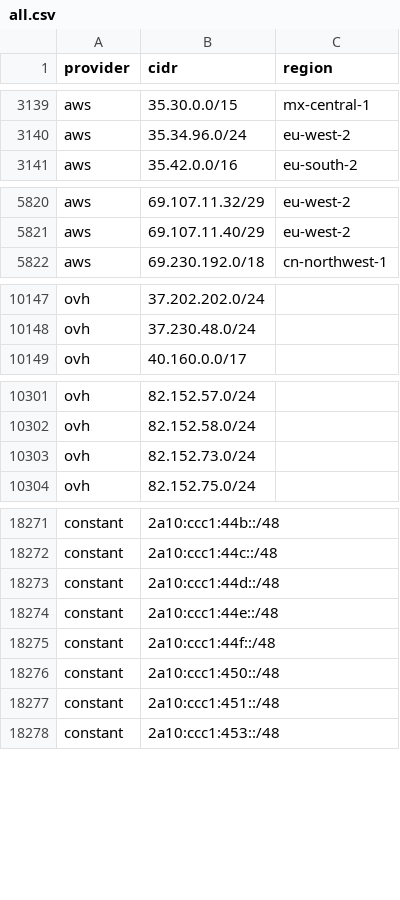
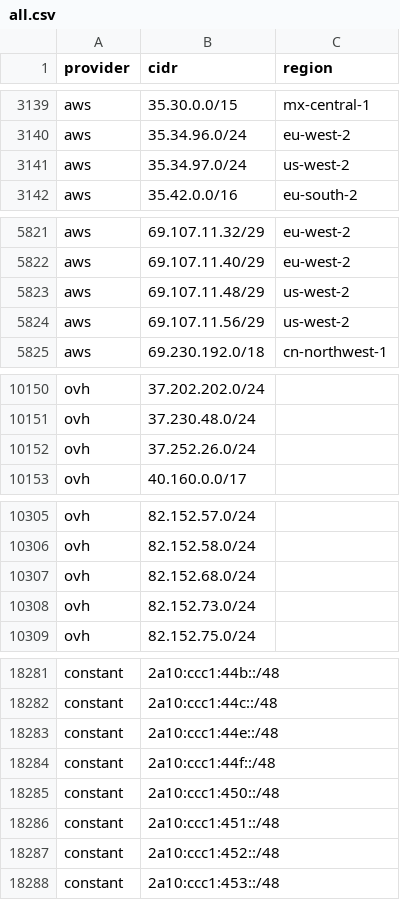
Before and after one commit to prettyleaf/cdn-ip-ranges, a CSV file: all/all.csv, drawn as a sheet; only a part is shown, gaps mark what is left out; removed rows and columns are numbered as before the commit, all else as after; the diff covers the shown part only; the diff names each change by its address in the sheet, - before the commit and + after, or states it on an @@ line.

```diff
--- a/all/all.csv
+++ b/all/all.csv
+row 3141: aws | 35.34.97.0/24 | us-west-2
+row 5823: aws | 69.107.11.48/29 | us-west-2
+row 5824: aws | 69.107.11.56/29 | us-west-2
+row 10152: ovh | 37.252.26.0/24
+row 10307: ovh | 82.152.68.0/24
-row 18273: constant | 2a10:ccc1:44d::/48
+row 18287: constant | 2a10:ccc1:452::/48
```
Also changed, not shown: 6 added rows and 7 removed rows elsewhere in this file, 11 other files.
